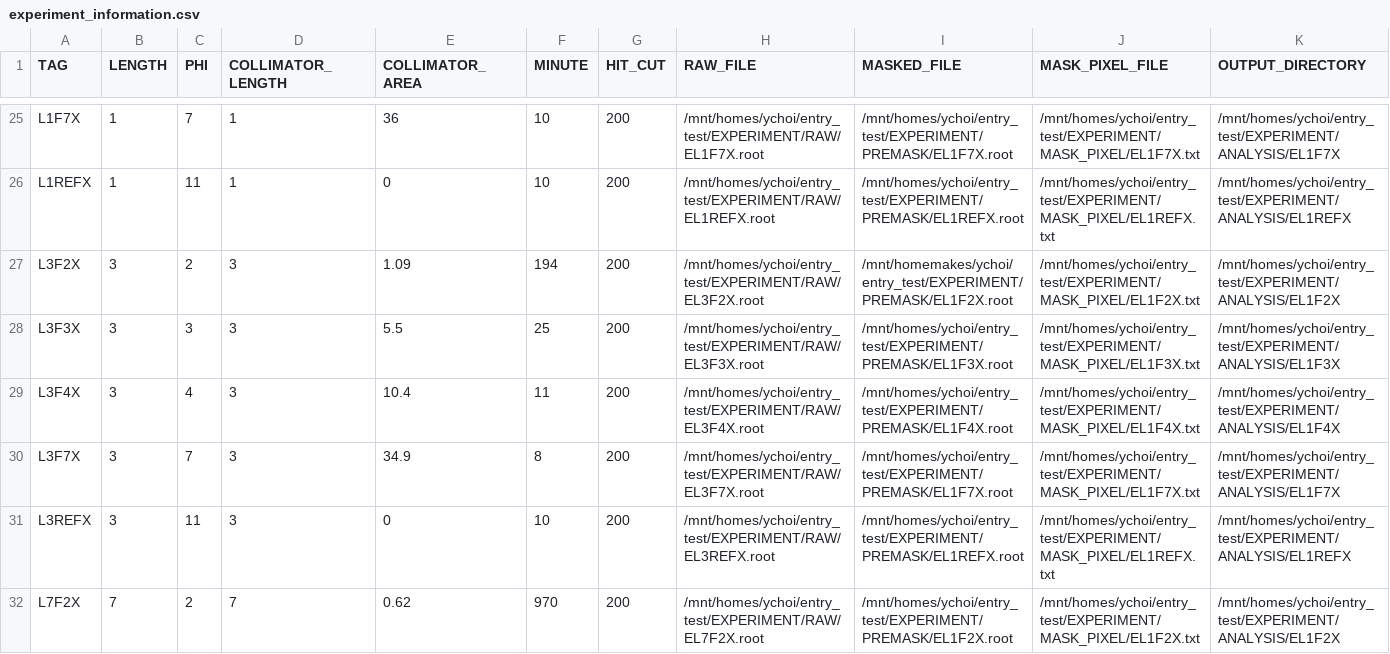
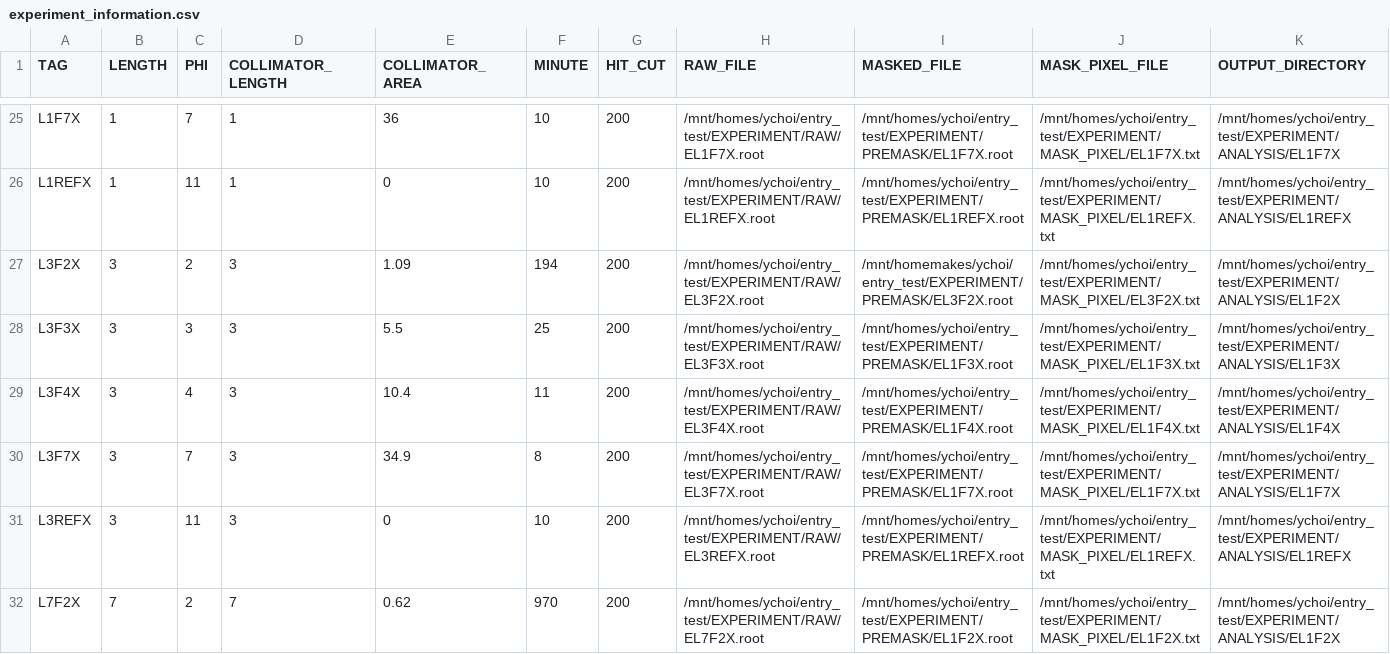
Before and after one commit to keistad-root/ATOM, a CSV file: config/experiment/experiment_information.csv, drawn as a sheet; only a part is shown, gaps mark what is left out.

```diff
--- a/config/experiment/experiment_information.csv
+++ b/config/experiment/experiment_information.csv
@@ -26,3 +26,3 @@ L1F7X, 1, 7 , 1, 36, 10, 200, /mnt/homes/ychoi/entry_test/EXPERIMENT/RAW/EL1F7X.
 L1REFX, 1, 11, 1, 0, 10, 200, /mnt/homes/ychoi/entry_test/EXPERIMENT/RAW/EL1REFX.root, /mnt/homes/ychoi/entry_test/EXPERIMENT/PREMASK/EL1REFX.root, /mnt/homes/ychoi/entry_test/EXPERIMENT/MASK_PIXEL/EL1REFX.txt, /mnt/homes/ychoi/entry_test/EXPERIMENT/ANALYSIS/EL1REFX
-L3F2X, 3, 2, 3, 1.09, 194, 200, /mnt/homes/ychoi/entry_test/EXPERIMENT/RAW/EL3F2X.root, /mnt/homemakes/ychoi/entry_test/EXPERIMENT/PREMASK/EL1F2X.root, /mnt/homes/ychoi/entry_test/EXPERIMENT/MASK_PIXEL/EL1F2X.txt, /mnt/homes/ychoi/entry_test/EXPERIMENT/ANALYSIS/EL1F2X
+L3F2X, 3, 2, 3, 1.09, 194, 200, /mnt/homes/ychoi/entry_test/EXPERIMENT/RAW/EL3F2X.root, /mnt/homemakes/ychoi/entry_test/EXPERIMENT/PREMASK/EL3F2X.root, /mnt/homes/ychoi/entry_test/EXPERIMENT/MASK_PIXEL/EL3F2X.txt, /mnt/homes/ychoi/entry_test/EXPERIMENT/ANALYSIS/EL1F2X
 L3F3X, 3, 3, 3, 5.5, 25, 200, /mnt/homes/ychoi/entry_test/EXPERIMENT/RAW/EL3F3X.root, /mnt/homes/ychoi/entry_test/EXPERIMENT/PREMASK/EL1F3X.root, /mnt/homes/ychoi/entry_test/EXPERIMENT/MASK_PIXEL/EL1F3X.txt, /mnt/homes/ychoi/entry_test/EXPERIMENT/ANALYSIS/EL1F3X
```
Also changed, not shown: 3 other files.
